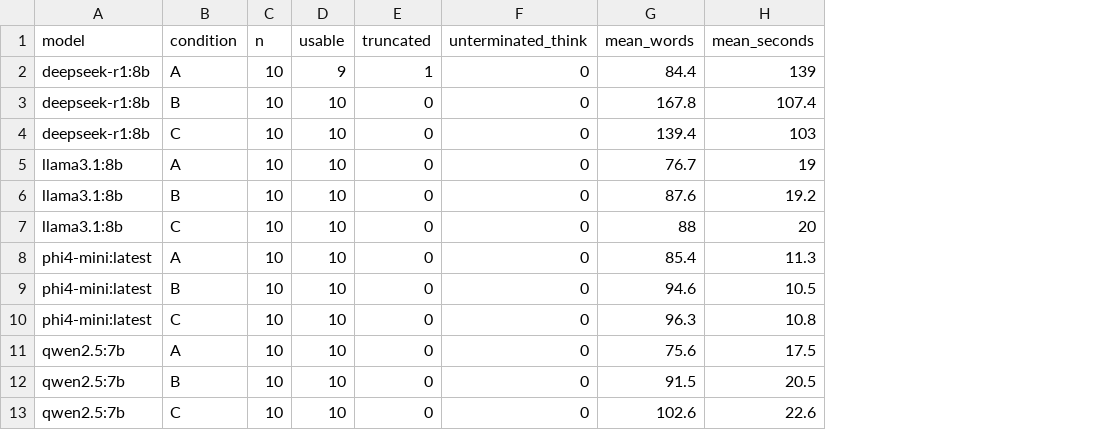
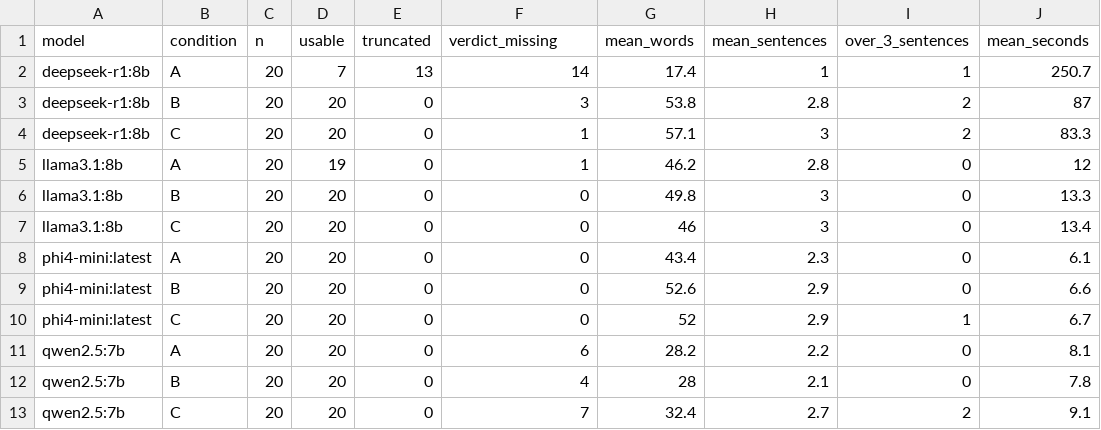
Before and after one commit to nigenghanei-a11y/Chess-Thesis-Pilot, a CSV file: outputs/step4_claims/2026-10/generations_qc.csv, drawn as a sheet; removed rows and columns are numbered as before the commit, all else as after; the diff names each change by its address in the sheet, - before the commit and + after, or states it on an @@ line.

```diff
--- a/outputs/step4_claims/2026-10/generations_qc.csv
+++ b/outputs/step4_claims/2026-10/generations_qc.csv
+column H (mean_sentences), rows 3-13: 2.8 | 3 | 2.8 | 3 | 3 | 2.3 | 2.9 | 2.9 | 2.2 | 2.1 | 2.7
+column I (over_3_sentences), rows 3-13: 2 | 2 | 0 | 0 | 0 | 0 | 0 | 1 | 0 | 0 | 2
-F1: unterminated_think
+F1: verdict_missing
-row 2: deepseek-r1:8b | A | 10 | 9 | 1 | 0 | 84.4 | 139
+row 2: deepseek-r1:8b | A | 20 | 7 | 13 | 14 | 17.4 | 1 | 1 | 250.7
-C3:C13 (n): 10
+C3:C13 (n): 20
-D3:D4 (usable): 10
+D3:D4 (usable): 20
-F3 (verdict_missing): 0
+F3 (verdict_missing): 3
-G3 (mean_words): 167.8
+G3 (mean_words): 53.8
-J3 (mean_seconds): 107.4
+J3 (mean_seconds): 87
-F4:F5 (verdict_missing): 0
+F4:F5 (verdict_missing): 1
-G4 (mean_words): 139.4
+G4 (mean_words): 57.1
-J4 (mean_seconds): 103
+J4 (mean_seconds): 83.3
-D5 (usable): 10
+D5 (usable): 19
-G5 (mean_words): 76.7
+G5 (mean_words): 46.2
-J5 (mean_seconds): 19
+J5 (mean_seconds): 12
-D6:D13 (usable): 10
+D6:D13 (usable): 20
-G6 (mean_words): 87.6
+G6 (mean_words): 49.8
-J6 (mean_seconds): 19.2
+J6 (mean_seconds): 13.3
-G7 (mean_words): 88
+G7 (mean_words): 46
-J7 (mean_seconds): 20
+J7 (mean_seconds): 13.4
-G8 (mean_words): 85.4
+G8 (mean_words): 43.4
-J8 (mean_seconds): 11.3
+J8 (mean_seconds): 6.1
-G9 (mean_words): 94.6
+G9 (mean_words): 52.6
-J9 (mean_seconds): 10.5
+J9 (mean_seconds): 6.6
-G10 (mean_words): 96.3
+G10 (mean_words): 52
-J10 (mean_seconds): 10.8
+J10 (mean_seconds): 6.7
-F11 (verdict_missing): 0
+F11 (verdict_missing): 6
-G11 (mean_words): 75.6
+G11 (mean_words): 28.2
-J11 (mean_seconds): 17.5
+J11 (mean_seconds): 8.1
-F12 (verdict_missing): 0
+F12 (verdict_missing): 4
-G12 (mean_words): 91.5
+G12 (mean_words): 28
-J12 (mean_seconds): 20.5
+J12 (mean_seconds): 7.8
-F13 (verdict_missing): 0
+F13 (verdict_missing): 7
-G13 (mean_words): 102.6
+G13 (mean_words): 32.4
-J13 (mean_seconds): 22.6
+J13 (mean_seconds): 9.1
```
Also changed, not shown: outputs/step1_pilot/2026-10/pilot_key.csv, outputs/step3_llm_pilot/2026-10/summary.csv, 49 other files.
